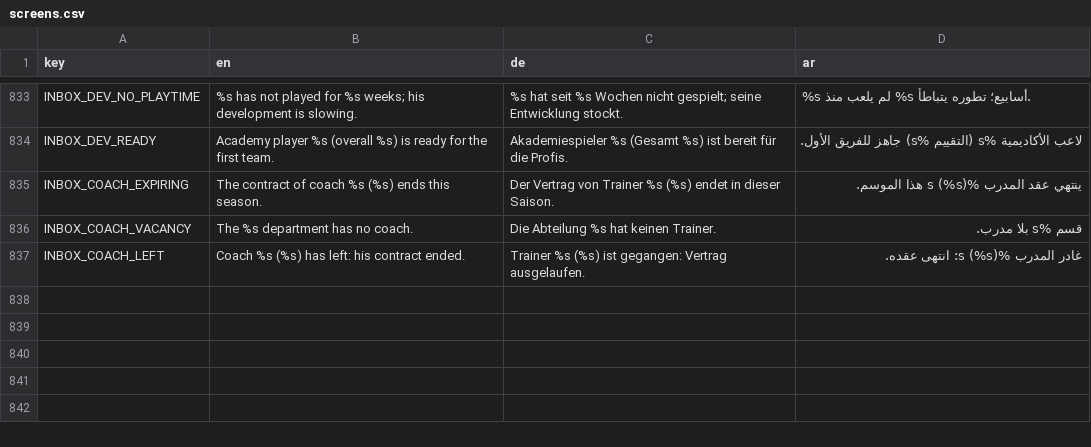
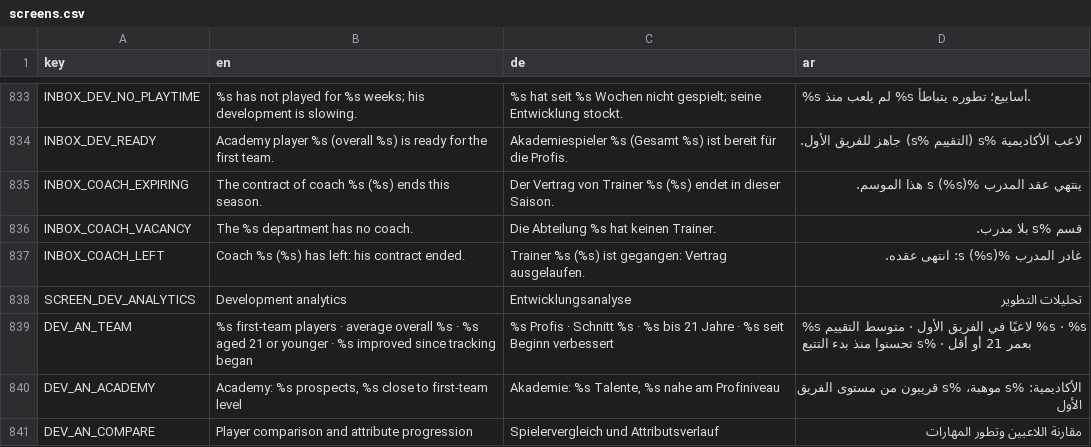
Before and after one commit to MOT1209/UNITY-GAMES-3D, a CSV file: football-godot/king-football/translations/screens.csv, drawn as a sheet; only a part is shown, gaps mark what is left out; the diff covers the shown part only.

```diff
--- a/football-godot/king-football/translations/screens.csv
+++ b/football-godot/king-football/translations/screens.csv
@@ -837 +837,5 @@ INBOX_COACH_VACANCY,The %s department has no coach.,Die Abteilung %s hat keinen
 INBOX_COACH_LEFT,Coach %s (%s) has left: his contract ended.,Trainer %s (%s) ist gegangen: Vertrag ausgelaufen.,غادر المدرب %s (%s): انتهى عقده.
+SCREEN_DEV_ANALYTICS,Development analytics,Entwicklungsanalyse,تحليلات التطوير
+DEV_AN_TEAM,%s first-team players · average overall %s · %s aged 21 or younger · %s improved since tracking began,%s Profis · Schnitt %s · %s bis 21 Jahre · %s seit Beginn verbessert,%s لاعبًا في الفريق الأول · متوسط التقييم %s · %s بعمر 21 أو أقل · %s تحسنوا منذ بدء التتبع
+DEV_AN_ACADEMY,"Academy: %s prospects, %s close to first-team level","Akademie: %s Talente, %s nahe am Profiniveau",الأكاديمية: %s موهبة، %s قريبون من مستوى الفريق الأول
+DEV_AN_COMPARE,Player comparison and attribute progression,Spielervergleich und Attributsverlauf,مقارنة اللاعبين وتطور المهارات
```
Also changed, not shown: 3 added rows elsewhere in this file, 5 other files.
